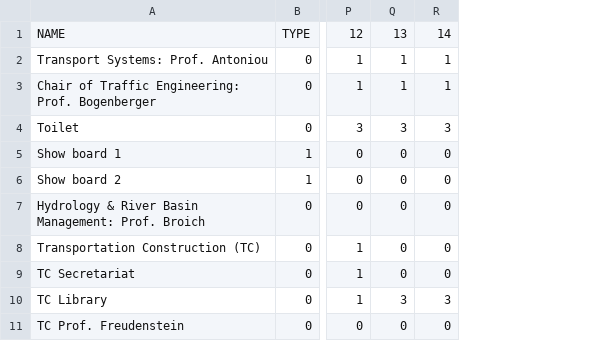
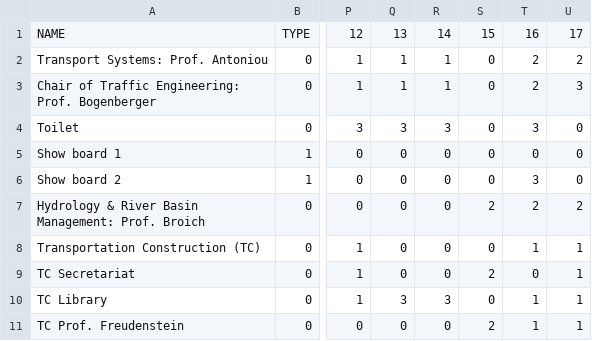
Before and after one commit to hinczhang/GraduteThesis_Master, a CSV file: EXP_DATA/EX/spatial.csv, drawn as a sheet; only a part is shown, gaps mark what is left out; the diff names each change by its address in the sheet, - before the commit and + after, or states it on an @@ line.

Commit message:
data finished.

```diff
--- a/EXP_DATA/EX/spatial.csv
+++ b/EXP_DATA/EX/spatial.csv
+column S, rows 1-11: 15 | 0 | 0 | 0 | 0 | 0 | 2 | 0 | 2 | 0 | 2
+column T, rows 1-11: 16 | 2 | 2 | 3 | 0 | 3 | 2 | 1 | 0 | 1 | 1
+column U, rows 1-11: 17 | 2 | 3 | 0 | 0 | 0 | 2 | 1 | 1 | 1 | 1
```
Also changed, not shown: 5 other files.
